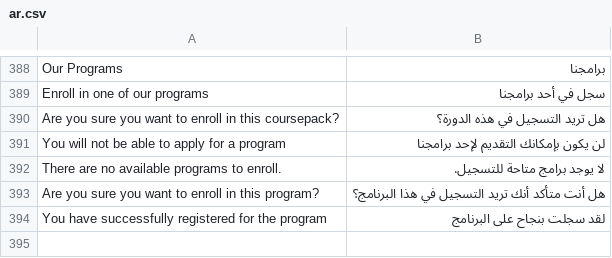
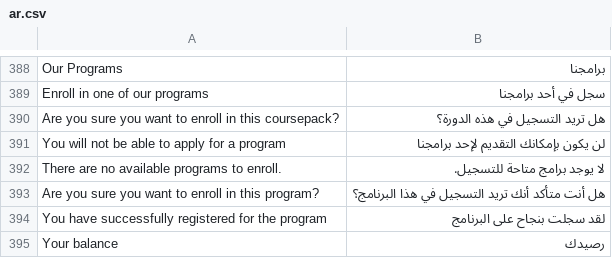
Before and after one commit to omaralhoori/frappe_education_14_university, a CSV file: education/translations/ar.csv, drawn as a sheet; only a part is shown, gaps mark what is left out; the diff names each change by its address in the sheet, - before the commit and + after, or states it on an @@ line.

Commit message:
use student balance

```diff
--- a/education/translations/ar.csv
+++ b/education/translations/ar.csv
+row 395: Your balance | رصيدك
```
Also changed, not shown: 5 other files.
